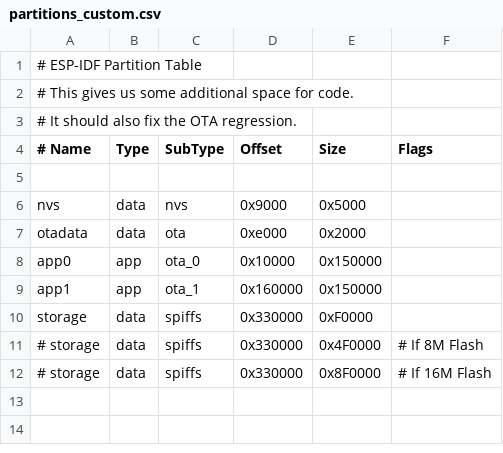
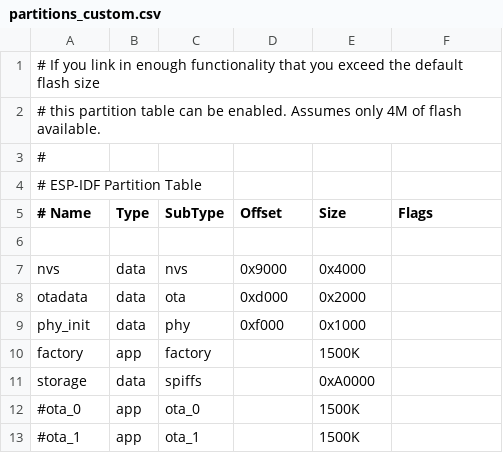
Before and after one commit to PlummersSoftwareLLC/NightDriverStrip, a CSV file: partitions_custom.csv, drawn as a sheet; removed rows and columns are numbered as before the commit, all else as after; the diff names each change by its address in the sheet, - before the commit and + after, or states it on an @@ line.

Commit message:
Revert "Fix OTA regression"

```diff
--- a/partitions_custom.csv
+++ b/partitions_custom.csv
+row 1: # If you link in enough functionality that you exceed the default flash size
+row 2: # this partition table can be enabled. Assumes only 4M of flash available.
+row 3: #
-row 2: # This gives us some additional space for code.
-row 3: # It should also fix the OTA regression.
-E7 (Size): 0x5000
+E7 (Size): 0x4000
-D8 (Offset): 0xe000
+D8 (Offset): 0xd000
-row 8: app0 | app | ota_0 | 0x10000 | 0x150000
-row 9: app1 | app | ota_1 | 0x160000 | 0x150000
+row 9: phy_init | data | phy | 0xf000 | 0x1000
+row 10: factory | app | factory |  | 1500K
-D11 (Offset): 0x330000
+D11 (Offset): (empty)
-E11 (Size): 0xF0000
+E11 (Size): 0xA0000
-row 11: # storage | data | spiffs | 0x330000 | 0x4F0000 | # If 8M Flash
-row 12: # storage | data | spiffs | 0x330000 | 0x8F0000 | # If 16M Flash
+row 12: #ota_0 | app | ota_0 |  | 1500K
+row 13: #ota_1 | app | ota_1 |  | 1500K
```
